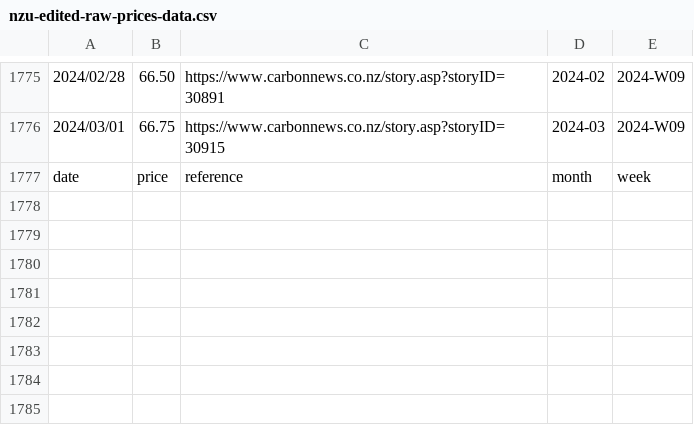
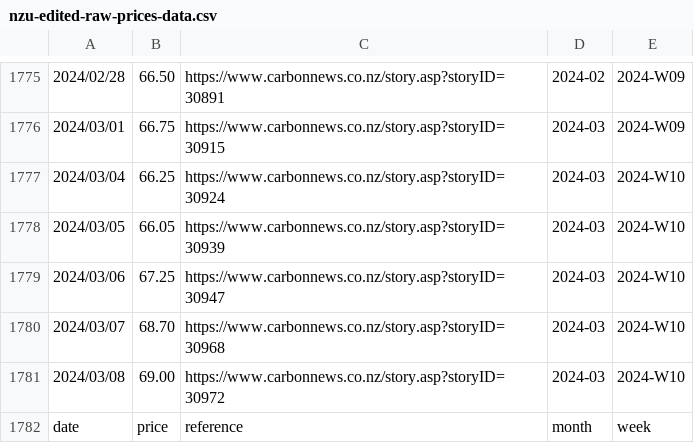
Before and after one commit to theecanmole/nzu, a CSV file: nzu-edited-raw-prices-data.csv, drawn as a sheet; only a part is shown, gaps mark what is left out.

```diff
--- a/nzu-edited-raw-prices-data.csv
+++ b/nzu-edited-raw-prices-data.csv
@@ -1776,2 +1776,7 @@
 2024/03/01,66.75,https://www.carbonnews.co.nz/story.asp?storyID=30915,2024-03,2024-W09
+2024/03/04,66.25,https://www.carbonnews.co.nz/story.asp?storyID=30924,2024-03,2024-W10
+2024/03/05,66.05,https://www.carbonnews.co.nz/story.asp?storyID=30939,2024-03,2024-W10
+2024/03/06,67.25,https://www.carbonnews.co.nz/story.asp?storyID=30947,2024-03,2024-W10
+2024/03/07,68.70,https://www.carbonnews.co.nz/story.asp?storyID=30968,2024-03,2024-W10
+2024/03/08,69.00,https://www.carbonnews.co.nz/story.asp?storyID=30972,2024-03,2024-W10
 date,price,reference,month,week
```
Also changed, not shown: spotprices.csv, spotpricesinfilled.csv, 9 other files.
